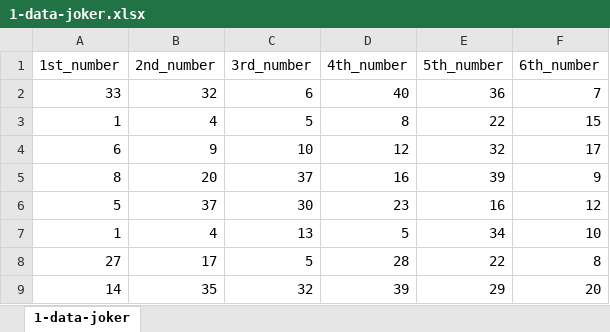
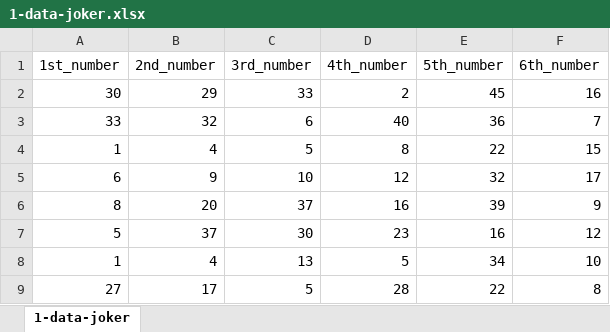
Before and after one commit to jkitsakis/repository, an Excel workbook: 6-digits-lottery/1-data-joker.xlsx, sheet 1-data-joker, drawn as a sheet; only a part is shown; the shorter side is filled out with more unchanged rows; values as stored, in another font and other column widths than the file's, no borders; the diff names each change by its address in the sheet, - before the commit and + after, or states it on an @@ line.

```diff
--- a/6-digits-lottery/1-data-joker.xlsx (sheet 1-data-joker)
+++ b/6-digits-lottery/1-data-joker.xlsx (sheet 1-data-joker)
+row 2: 30 | 29 | 33 | 2 | 45 | 16
```
Also changed, not shown: 7 other files.
